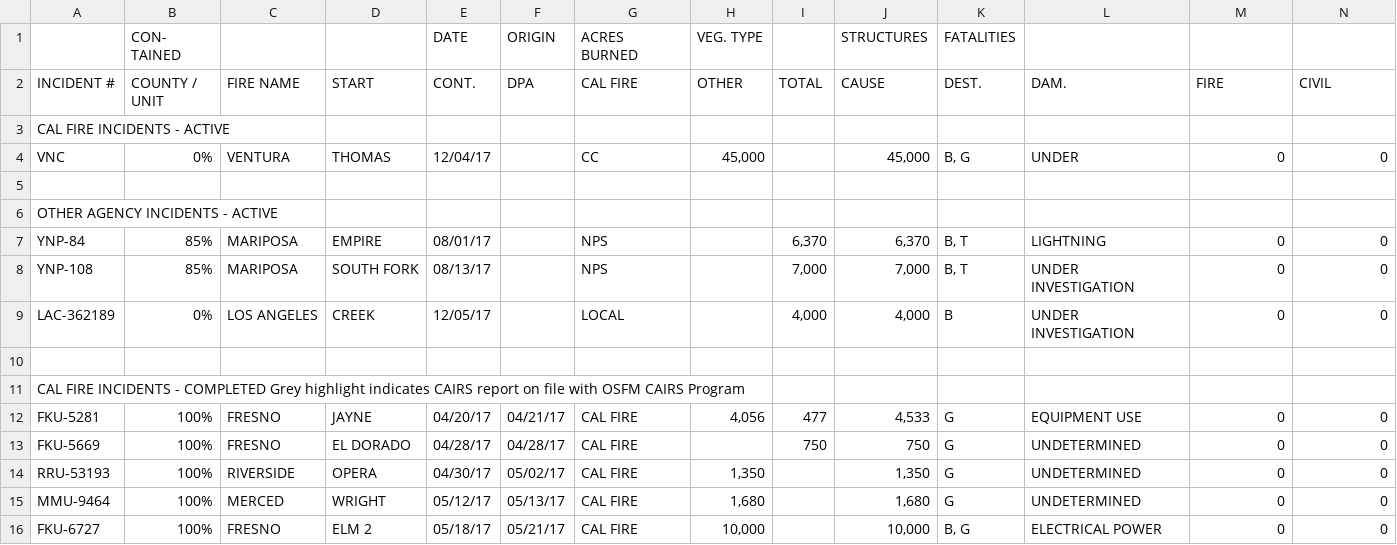
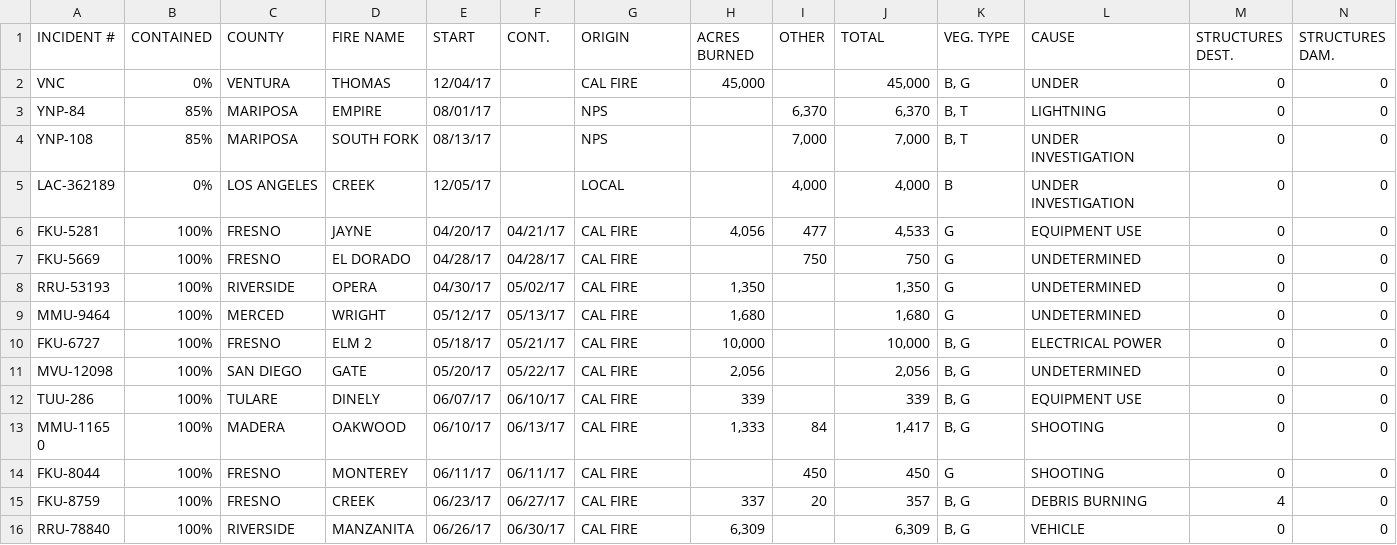
Before and after one commit to jhubley/calfireCSVs, a CSV file: csv/calfire2017largefires.csv, drawn as a sheet; only a part is shown; the shorter side is filled out with more unchanged rows; removed rows and columns are numbered as before the commit, all else as after; rows hold the shown columns only; ↵ is a line break in a cell; the diff covers the shown part only; the diff names each change by its address in the sheet, - before the commit and + after, or states it on an @@ line.

```diff
--- a/csv/calfire2017largefires.csv
+++ b/csv/calfire2017largefires.csv
-row 1:  | CON- ↵ TAINED |  |  | DATE | ORIGIN | ACRES BURNED | VEG. TYPE |  | STRUCTURES | FATALITIES
-B1: COUNTY / UNIT
+B1: CONTAINED
-C1: FIRE NAME
+C1: COUNTY
-D1: START
+D1: FIRE NAME
-E1: CONT.
+E1: START
-F1: DPA
+F1: CONT.
-G1: CAL FIRE
+G1: ORIGIN
-H1: OTHER
+H1: ACRES BURNED
-I1: TOTAL
+I1: OTHER
-J1: CAUSE
+J1: TOTAL
-K1: DEST.
+K1: VEG. TYPE
-L1: DAM.
+L1: CAUSE
-M1: FIRE
+M1: STRUCTURES DEST.
-N1: CIVIL
+N1: STRUCTURES DAM.
-row 3: CAL FIRE INCIDENTS - ACTIVE
-G2 (ORIGIN): CC
+G2 (ORIGIN): CAL FIRE
-row 5: (empty)
-row 6: OTHER AGENCY INCIDENTS - ACTIVE
-row 10: (empty)
-row 11: CAL FIRE INCIDENTS - COMPLETED Grey highlight indicates CAIRS report on file with OSFM CAIRS Program
```
Also changed, not shown: 12 removed rows and 2 edited cells elsewhere in this file.
